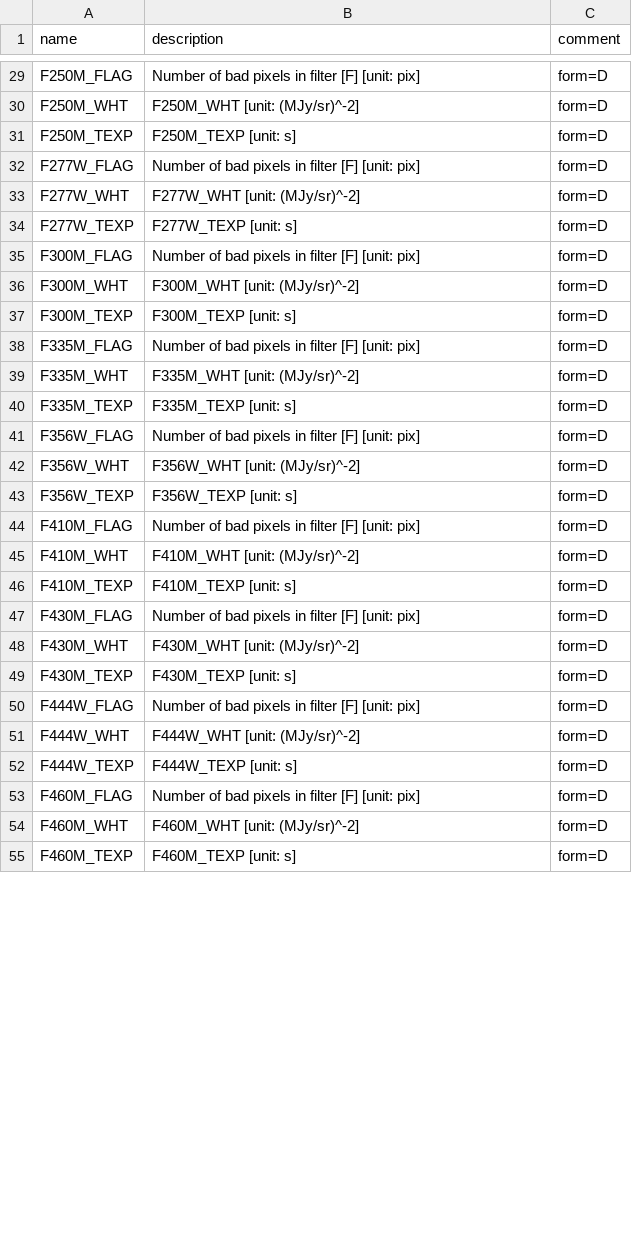
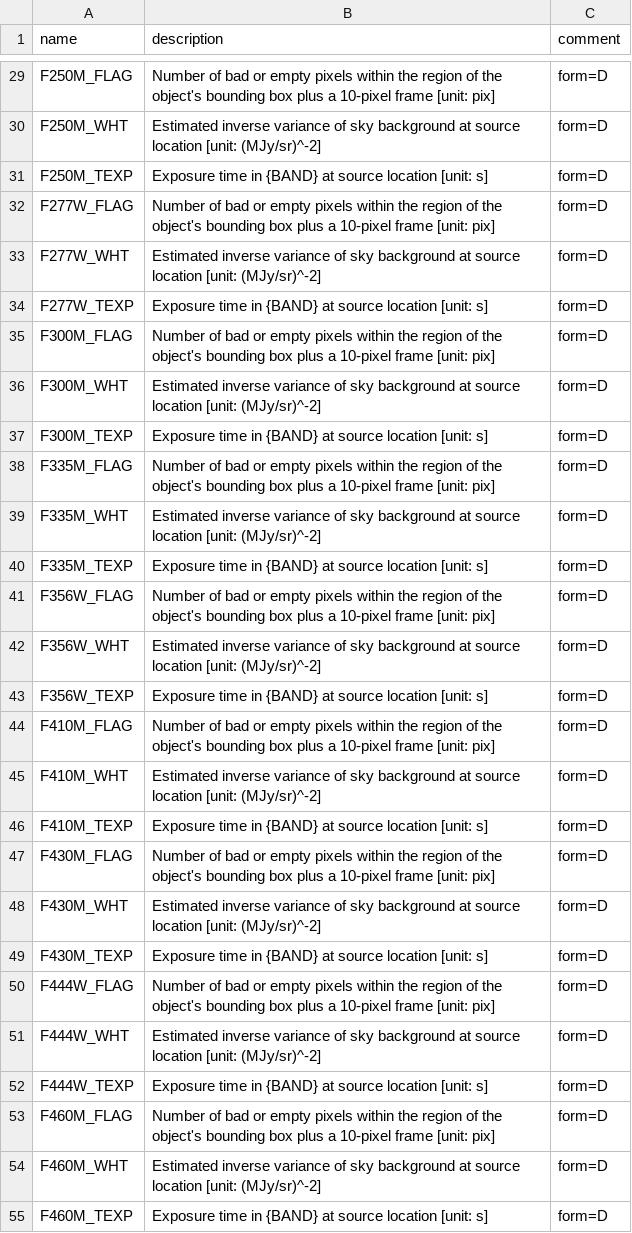
Before and after one commit to jades-survey/jades-survey.github.io, a TSV file: scientists/catalog_index/data/FLAG.tsv, drawn as a sheet; only a part is shown, gaps mark what is left out; the diff covers the shown part only; the diff names each change by its address in the sheet, - before the commit and + after, or states it on an @@ line.

Commit message:
Updating column descriptions

```diff
--- a/scientists/catalog_index/data/FLAG.tsv
+++ b/scientists/catalog_index/data/FLAG.tsv
-B29 (description): …of bad pixels in filter [F] [unit: pix]
+B29 (description): …of bad or empty pixels within the region of the object's bounding box plus a 10-pixel frame [unit: pix]
-B30 (description): F250M_WHT [unit: (MJy/sr)^-2]
+B30 (description): Estimated inverse variance of sky background at source location [unit: (MJy/sr)^-2]
-B31 (description): F250M_TEXP [unit: s]
+B31 (description): Exposure time in {BAND} at source location [unit: s]
-B32 (description): …of bad pixels in filter [F] [unit: pix]
+B32 (description): …of bad or empty pixels within the region of the object's bounding box plus a 10-pixel frame [unit: pix]
-B33 (description): F277W_WHT [unit: (MJy/sr)^-2]
+B33 (description): Estimated inverse variance of sky background at source location [unit: (MJy/sr)^-2]
-B34 (description): F277W_TEXP [unit: s]
+B34 (description): Exposure time in {BAND} at source location [unit: s]
-B35 (description): …of bad pixels in filter [F] [unit: pix]
+B35 (description): …of bad or empty pixels within the region of the object's bounding box plus a 10-pixel frame [unit: pix]
-B36 (description): F300M_WHT [unit: (MJy/sr)^-2]
+B36 (description): Estimated inverse variance of sky background at source location [unit: (MJy/sr)^-2]
-B37 (description): F300M_TEXP [unit: s]
+B37 (description): Exposure time in {BAND} at source location [unit: s]
-B38 (description): …of bad pixels in filter [F] [unit: pix]
+B38 (description): …of bad or empty pixels within the region of the object's bounding box plus a 10-pixel frame [unit: pix]
-B39 (description): F335M_WHT [unit: (MJy/sr)^-2]
+B39 (description): Estimated inverse variance of sky background at source location [unit: (MJy/sr)^-2]
-B40 (description): F335M_TEXP [unit: s]
+B40 (description): Exposure time in {BAND} at source location [unit: s]
-B41 (description): …of bad pixels in filter [F] [unit: pix]
+B41 (description): …of bad or empty pixels within the region of the object's bounding box plus a 10-pixel frame [unit: pix]
-B42 (description): F356W_WHT [unit: (MJy/sr)^-2]
+B42 (description): Estimated inverse variance of sky background at source location [unit: (MJy/sr)^-2]
-B43 (description): F356W_TEXP [unit: s]
+B43 (description): Exposure time in {BAND} at source location [unit: s]
-B44 (description): …of bad pixels in filter [F] [unit: pix]
+B44 (description): …of bad or empty pixels within the region of the object's bounding box plus a 10-pixel frame [unit: pix]
-B45 (description): F410M_WHT [unit: (MJy/sr)^-2]
+B45 (description): Estimated inverse variance of sky background at source location [unit: (MJy/sr)^-2]
-B46 (description): F410M_TEXP [unit: s]
+B46 (description): Exposure time in {BAND} at source location [unit: s]
-B47 (description): …of bad pixels in filter [F] [unit: pix]
+B47 (description): …of bad or empty pixels within the region of the object's bounding box plus a 10-pixel frame [unit: pix]
-B48 (description): F430M_WHT [unit: (MJy/sr)^-2]
+B48 (description): Estimated inverse variance of sky background at source location [unit: (MJy/sr)^-2]
-B49 (description): F430M_TEXP [unit: s]
+B49 (description): Exposure time in {BAND} at source location [unit: s]
-B50 (description): …of bad pixels in filter [F] [unit: pix]
+B50 (description): …of bad or empty pixels within the region of the object's bounding box plus a 10-pixel frame [unit: pix]
-B51 (description): F444W_WHT [unit: (MJy/sr)^-2]
+B51 (description): Estimated inverse variance of sky background at source location [unit: (MJy/sr)^-2]
-B52 (description): F444W_TEXP [unit: s]
+B52 (description): Exposure time in {BAND} at source location [unit: s]
-B53 (description): …of bad pixels in filter [F] [unit: pix]
+B53 (description): …of bad or empty pixels within the region of the object's bounding box plus a 10-pixel frame [unit: pix]
-B54 (description): F460M_WHT [unit: (MJy/sr)^-2]
+B54 (description): Estimated inverse variance of sky background at source location [unit: (MJy/sr)^-2]
-B55 (description): F460M_TEXP [unit: s]
+B55 (description): Exposure time in {BAND} at source location [unit: s]
```
Also changed, not shown: 78 edited cells elsewhere in this file, scientists/catalog_index/data/FILTERS.tsv, scientists/catalog_index/data/SIZE.tsv, 2 other files.
